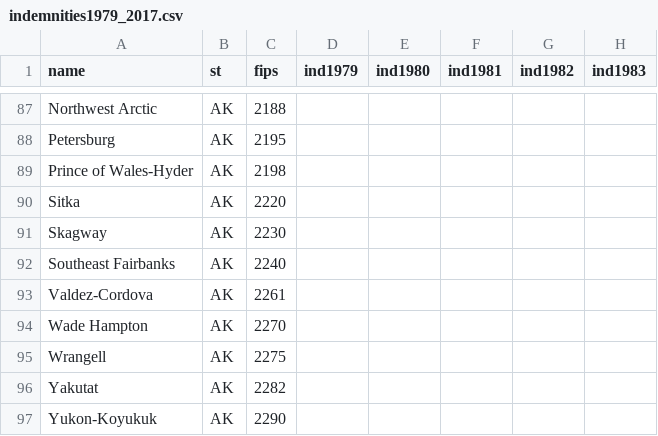
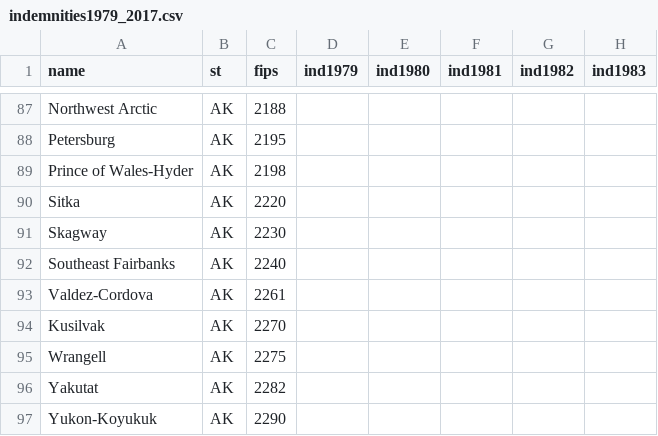
Before and after one commit to theo-armour/maps-2021, a CSV file: data/soil-carbon-coalition/indemnities1979_2017.csv, drawn as a sheet; only a part is shown, gaps mark what is left out; the diff names each change by its address in the sheet, - before the commit and + after, or states it on an @@ line.

```diff
--- a/data/soil-carbon-coalition/indemnities1979_2017.csv
+++ b/data/soil-carbon-coalition/indemnities1979_2017.csv
-A94 (name): Wade Hampton
+A94 (name): Kusilvak
```
Also changed, not shown: 1 other file.
